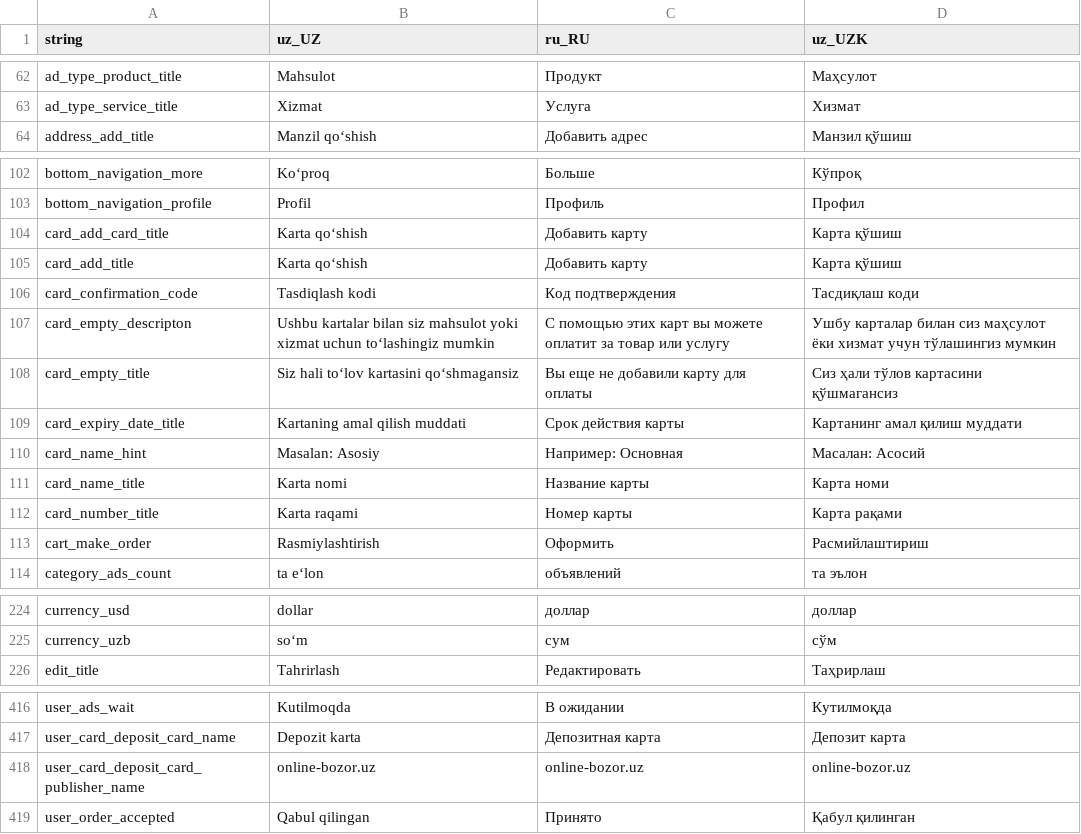
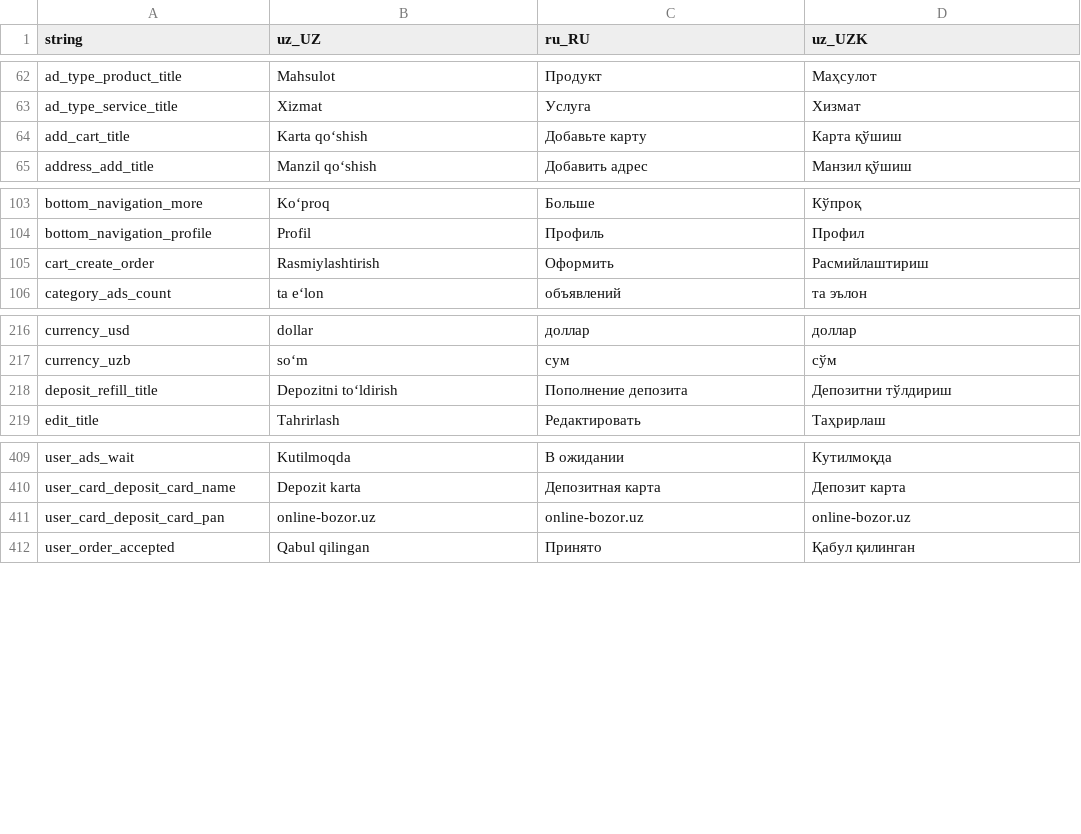
Before and after one commit to Hikmatullohprogramist/El-xizmati, a CSV file: assets/localization/translations.csv, drawn as a sheet; only a part is shown, gaps mark what is left out.

```diff
--- a/assets/localization/translations.csv
+++ b/assets/localization/translations.csv
@@ -63,2 +63,3 @@ ad_type_product_title,Mahsulot,Продукт,Маҳсулот
 ad_type_service_title,Xizmat,Услуга,Хизмат
+add_cart_title,Karta qo‘shish,Добавьте карту,Карта қўшиш
 address_add_title,Manzil qo‘shish,Добавить адрес,Манзил қўшиш
@@ -103,12 +104,3 @@ bottom_navigation_more,Ko‘proq,Больше,Кўпроқ
 bottom_navigation_profile,Profil,Профиль,Профил
-card_add_card_title,Karta qo‘shish,Добавить карту,Карта қўшиш
-card_add_title,Karta qo‘shish,Добавить карту,Карта қўшиш
-card_confirmation_code,Tasdiqlash kodi,Код подтверждения,Тасдиқлаш коди
-card_empty_descripton,Ushbu kartalar bilan siz mahsulot yoki xizmat uchun to‘lashingiz mumkin,С помощью этих карт вы можете оплатит за товар или услугу,Ушбу карталар билан сиз маҳсулот ёки хизмат учун тўлашингиз мумкин
-card_empty_title,Siz hali toʻlov kartasini qoʻshmagansiz,Вы еще не добавили карту для оплаты,Сиз ҳали тўлов картасини қўшмагансиз
-card_expiry_date_title,Kartaning amal qilish muddati,Срок действия карты,Картанинг амал қилиш муддати
-card_name_hint,Masalan: Asosiy,Например: Основная,Масалан: Асосий
-card_name_title,Karta nomi,Название карты,Карта номи
-card_number_title,Karta raqami,Номер карты,Карта рақами
-cart_make_order,Rasmiylashtirish,Оформить,Расмийлаштириш
+cart_create_order,Rasmiylashtirish,Оформить,Расмийлаштириш
 category_ads_count,ta e‘lon,объявлений,та эълон
@@ -225,2 +217,3 @@ currency_usd,dollar,доллар,доллар
 currency_uzb,so‘m,сум,сўм
+deposit_refill_title,Depozitni to‘ldirish,Пополнение депозита,Депозитни тўлдириш
 edit_title,Tahrirlash,Редактировать,Таҳрирлаш
@@ -417,3 +410,3 @@ user_ads_wait,Kutilmoqda,В ожидании,Кутилмоқда
 user_card_deposit_card_name,Depozit karta,Депозитная карта,Депозит карта
-user_card_deposit_card_publisher_name,online-bozor.uz,online-bozor.uz,online-bozor.uz
+user_card_deposit_card_pan,online-bozor.uz,online-bozor.uz,online-bozor.uz
 user_order_accepted,Qabul qilingan,Принято,Қабул қилинган
```
Also changed, not shown: 17 other files.
